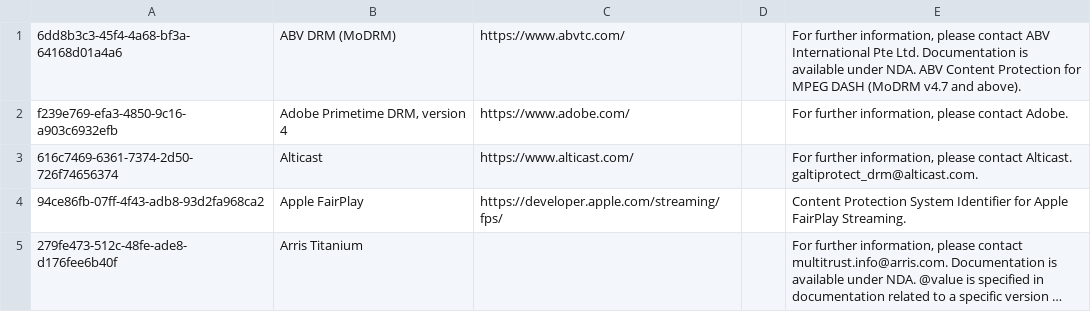
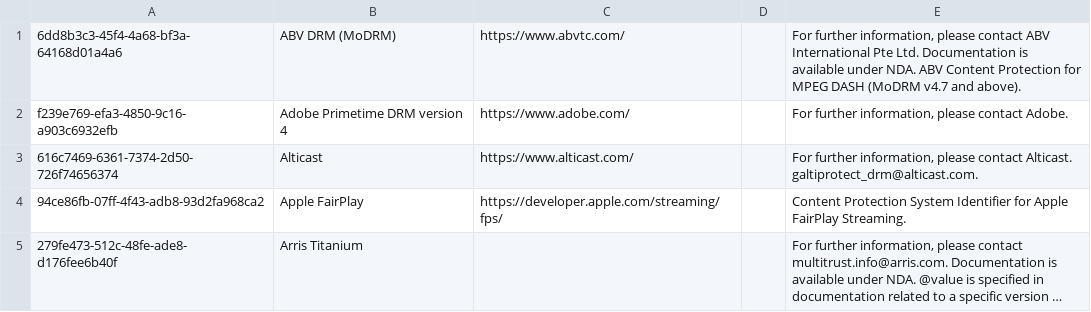
Before and after one commit to Dash-Industry-Forum/Identifiers, a CSV file: csv/content-protection-system-specific.csv, drawn as a sheet; only a part is shown; long unchanged cells end in ….

Commit message:
Update content-protection-system-specific.csv

```diff
--- a/csv/content-protection-system-specific.csv
+++ b/csv/content-protection-system-specific.csv
@@ -1,3 +1,3 @@
 6dd8b3c3-45f4-4a68-bf3a-64168d01a4a6|ABV DRM (MoDRM)|https://www.abvtc.com/||For further information, please contact ABV International Pte Ltd. Documentation is available under NDA. ABV Content Protection for MPEG DASH (MoDRM v4.7 and above).
-f239e769-efa3-4850-9c16-a903c6932efb|Adobe Primetime DRM, version 4|https://www.adobe.com/||For further information, please contact Adobe.
+f239e769-efa3-4850-9c16-a903c6932efb|Adobe Primetime DRM version 4|https://www.adobe.com/||For further information, please contact Adobe.
 616c7469-6361-7374-2d50-726f74656374|Alticast|https://www.alticast.com/||For further information, please contact Alticast. galtiprotect_drm@alticast.com.
```
